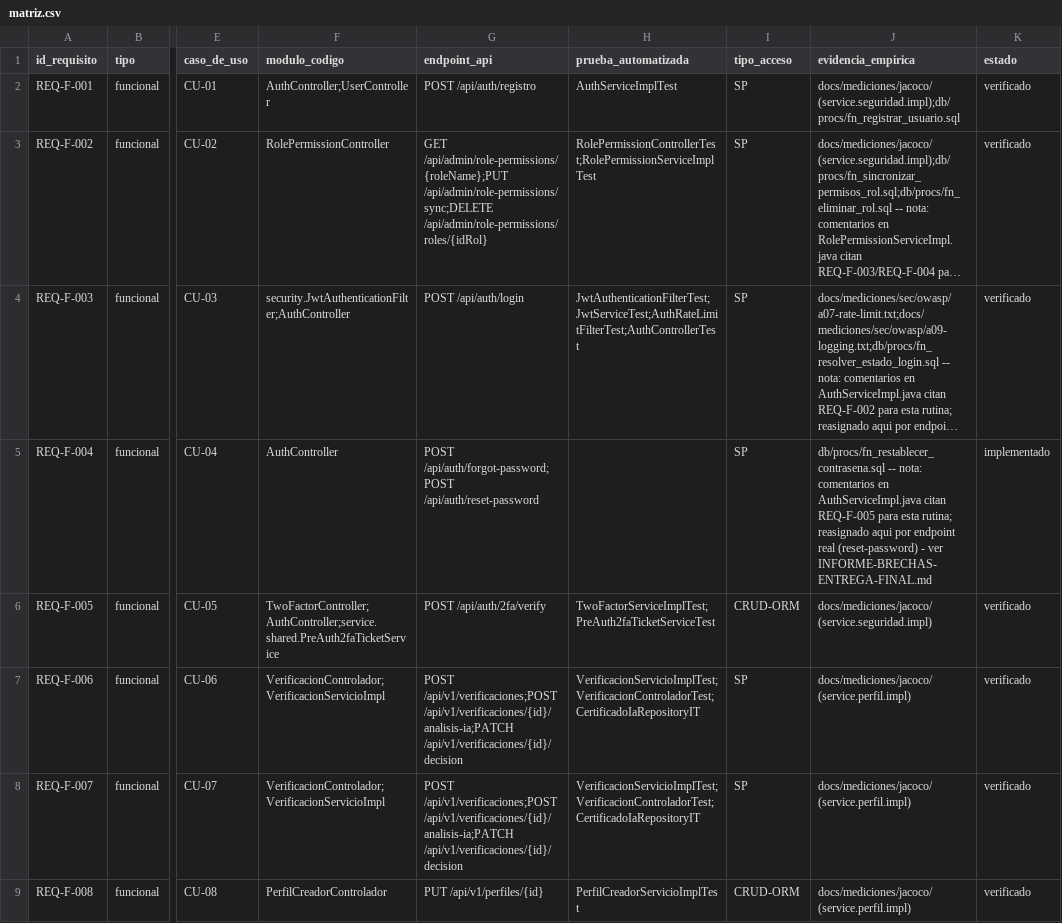
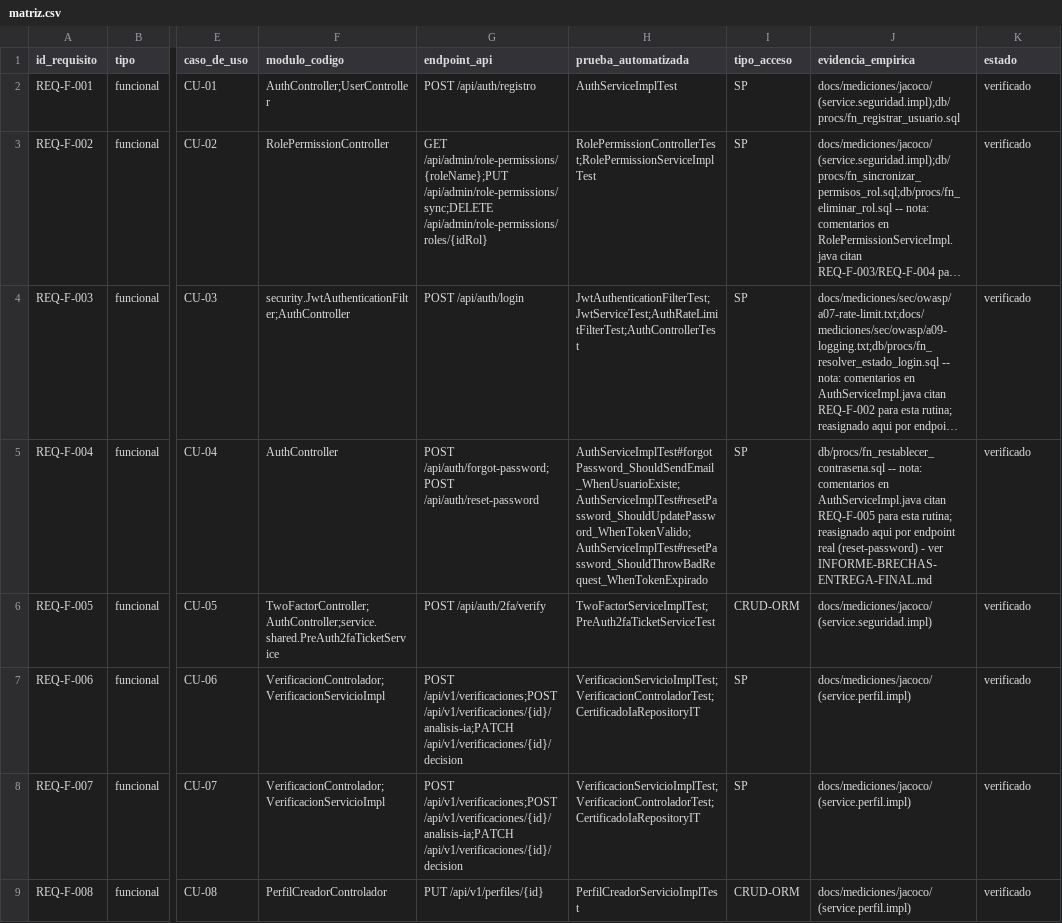
Before and after one commit to JohanCarvajal04/Proyecto-WEB-ARTISYNC, a CSV file: docs/trazabilidad/matriz.csv, drawn as a sheet; only a part is shown, gaps mark what is left out; long unchanged cells end in …; the diff covers the shown part only; the diff names each change by its address in the sheet, - before the commit and + after, or states it on an @@ line.

Commit message:
docs(requisitos): declara la matriz como fuente de verdad del estado y sincroniza el SRS
SRS.md y matriz.csv divergían en el estado de 23 de los 37 requisitos,
en ambos sentidos, no reconciliables copiando en bloque. Se resolvió
requisito por requisito:

- matriz.csv pasa a ser la fuente de verdad del campo estado (exige
  módulo, endpoint, prueba y evidencia en la misma fila); SRS.md sigue
  siendo la fuente del enunciado, prioridad y criterio de aceptación.
  La regla queda declarada en la cabecera de ambos documentos.
- Dos estados estaban inflados y se corrigen a la baja: REQ-F-009
  (verificado → pendiente, hasta implementarlo en el commit anterior;
  ahora verificado con prueba real) y REQ-F-010 (verificado →
  pendiente: no existe servicio ni controlador).

```diff
--- a/docs/trazabilidad/matriz.csv
+++ b/docs/trazabilidad/matriz.csv
-H5 (prueba_automatizada): (empty)
+H5 (prueba_automatizada): AuthServiceImplTest#forgotPassword_ShouldSendEmail_WhenUsuarioExiste;AuthServiceImplTest#resetPassword_ShouldUpdatePassword_WhenTokenValido;AuthServiceImplTest#resetPassword_ShouldThrowBadRequest_WhenTokenExpirado
-K5 (estado): implementado
+K5 (estado): verificado
```
Also changed, not shown: 10 edited cells elsewhere in this file, 4 other files.
